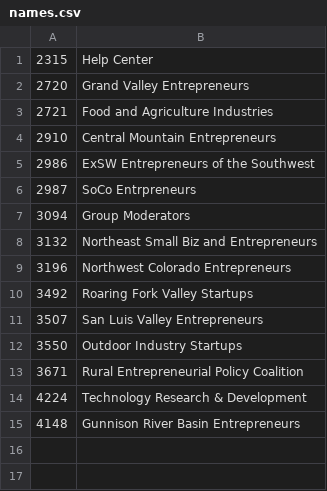
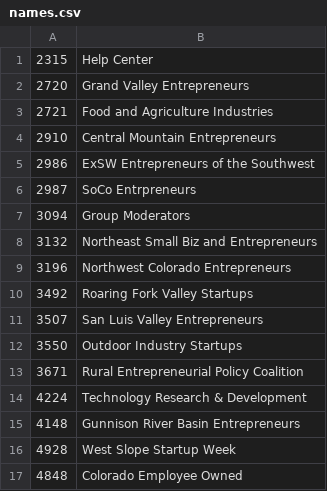
Before and after one commit to WhyHelloPear/StartupColorado_UserReports, a CSV file: user_reports/data/group_data/names.csv, drawn as a sheet; the diff names each change by its address in the sheet, - before the commit and + after, or states it on an @@ line.

```diff
--- a/user_reports/data/group_data/names.csv
+++ b/user_reports/data/group_data/names.csv
+row 16: 4928 | West Slope Startup Week
+row 17: 4848 | Colorado Employee Owned
```
Also changed, not shown: 3 other files.
